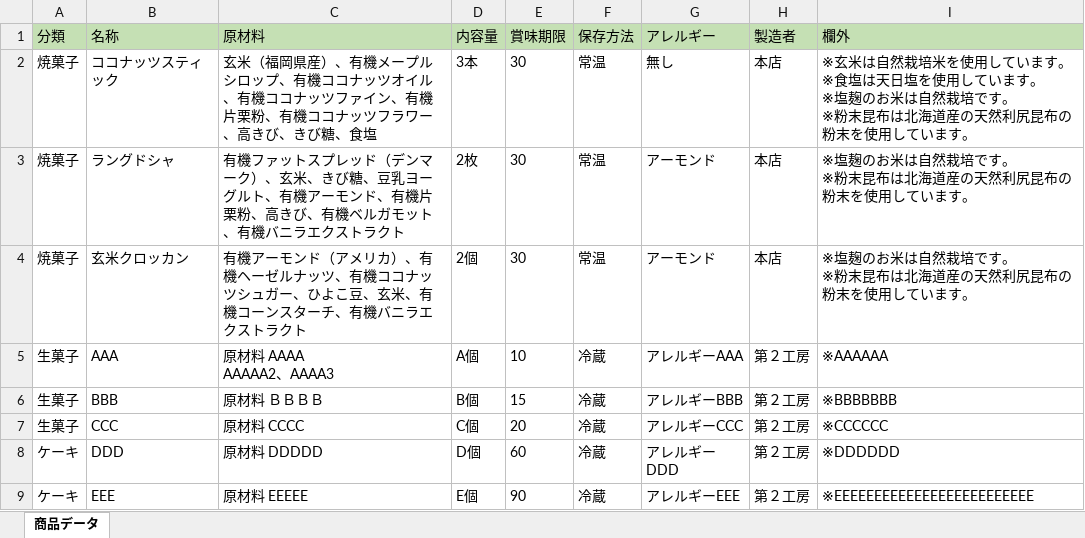
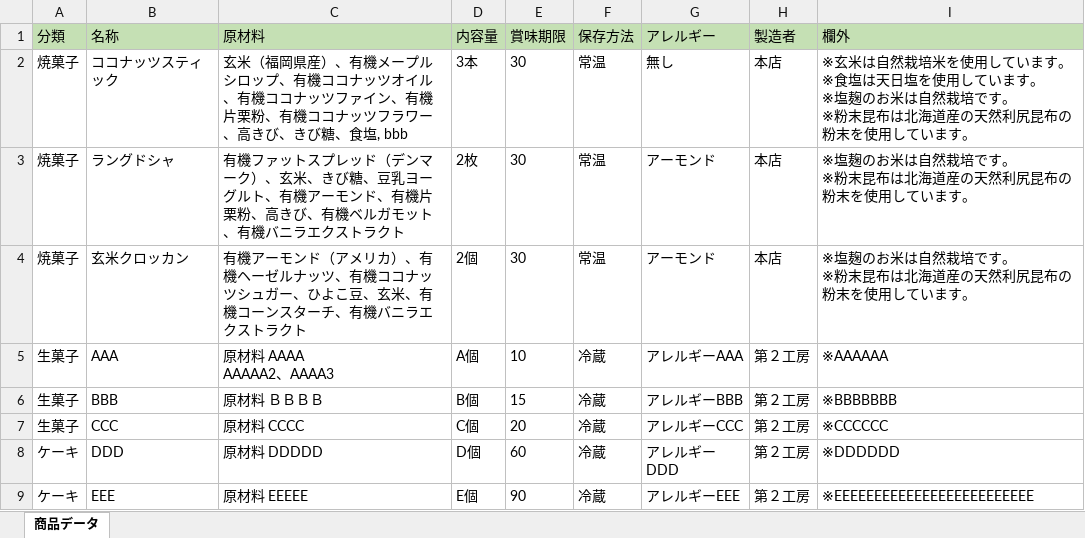
Before and after one commit to H-sakasegawa/PrintIngredientsList, an Excel workbook: PrintIngredientsList/bin/Debug/Database/商品.xlsx, sheet 商品データ, drawn as a sheet; values as stored, in another font and other column widths than the file's, no borders; the diff names each change by its address in the sheet, - before the commit and + after, or states it on an @@ line.

```diff
--- a/PrintIngredientsList/bin/Debug/Database/商品.xlsx (sheet 商品データ)
+++ b/PrintIngredientsList/bin/Debug/Database/商品.xlsx (sheet 商品データ)
-C2 (原材料): …糖、食塩
+C2 (原材料): …糖、食塩, bbb
```
Also changed, not shown: 11 other files.
